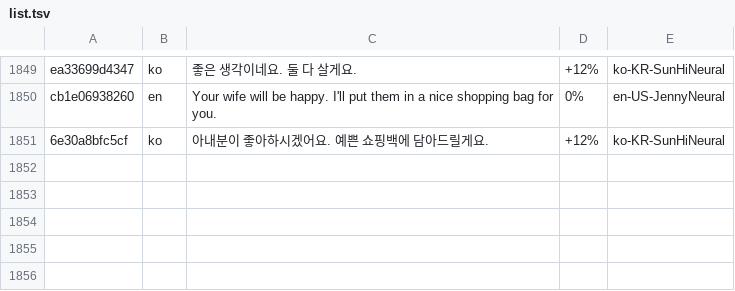
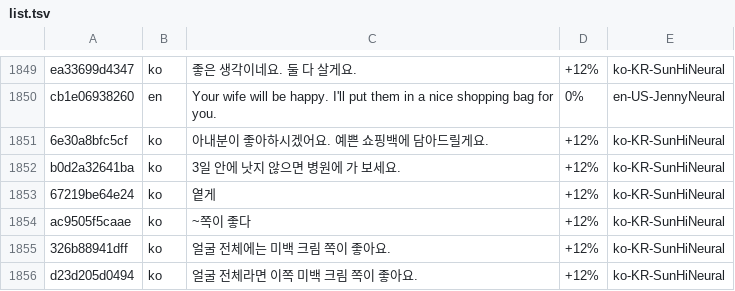
Before and after one commit to gogopmc/osusume, a TSV file: tts/list.tsv, drawn as a sheet; only a part is shown, gaps mark what is left out; the diff names each change by its address in the sheet, - before the commit and + after, or states it on an @@ line.

```diff
--- a/tts/list.tsv
+++ b/tts/list.tsv
+row 1852: b0d2a32641ba | ko | 3일 안에 낫지 않으면 병원에 가 보세요. | +12% | ko-KR-SunHiNeural
+row 1853: 67219be64e24 | ko | 옅게 | +12% | ko-KR-SunHiNeural
+row 1854: ac9505f5caae | ko | ~쪽이 좋다 | +12% | ko-KR-SunHiNeural
+row 1855: 326b88941dff | ko | 얼굴 전체에는 미백 크림 쪽이 좋아요. | +12% | ko-KR-SunHiNeural
+row 1856: d23d205d0494 | ko | 얼굴 전체라면 이쪽 미백 크림 쪽이 좋아요. | +12% | ko-KR-SunHiNeural
```
Also changed, not shown: 50 other files.
